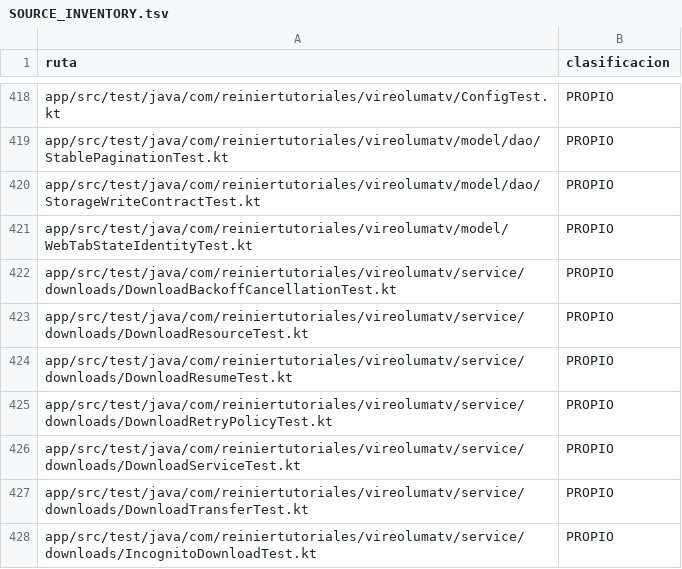
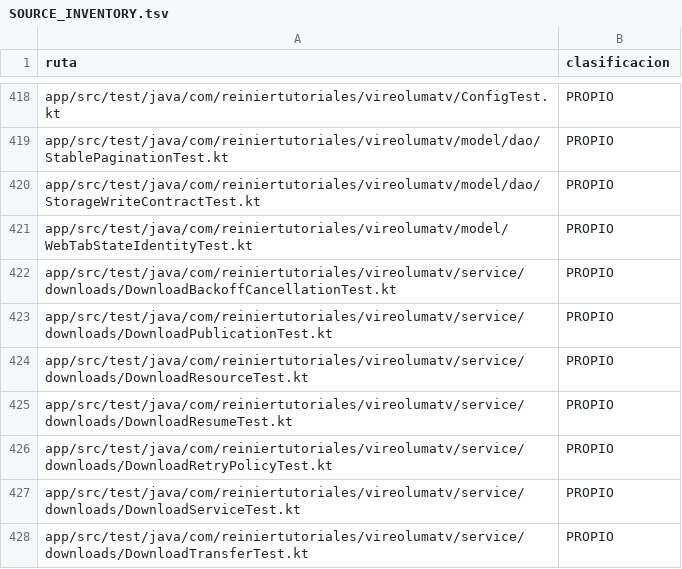
Before and after one commit to ReinierTutoriales/VireoLumaTV-browser, a TSV file: docs/audit/SOURCE_INVENTORY.tsv, drawn as a sheet; only a part is shown, gaps mark what is left out; the shorter side is filled out with more unchanged rows; the diff names each change by its address in the sheet, - before the commit and + after, or states it on an @@ line.

```diff
--- a/docs/audit/SOURCE_INVENTORY.tsv
+++ b/docs/audit/SOURCE_INVENTORY.tsv
+row 423: app/src/test/java/com/reiniertutoriales/vireolumatv/service/downloads/DownloadPublicationTest.kt | PROPIO
```
Also changed, not shown: 4 other files.
